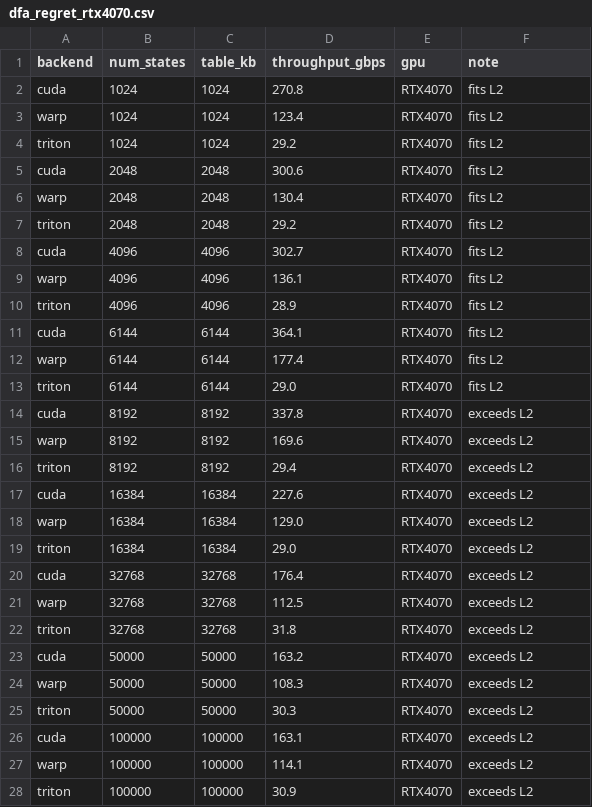
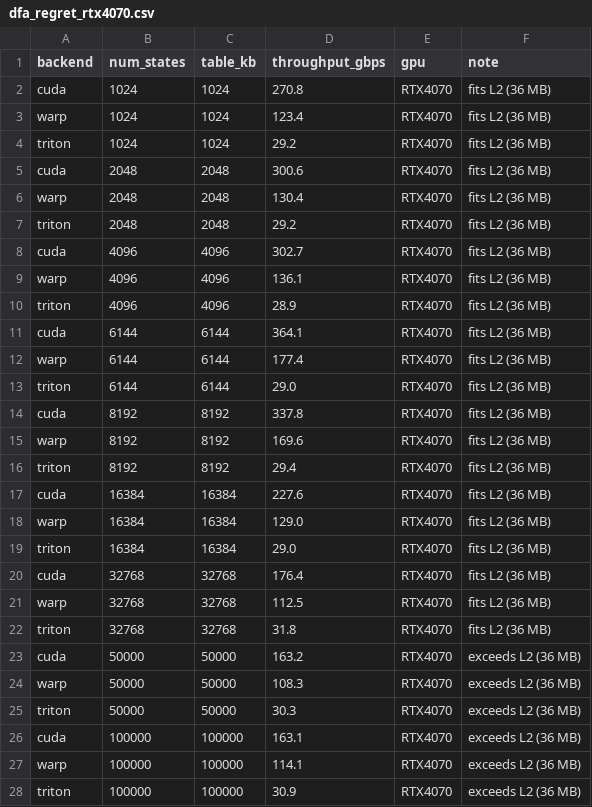
Before and after one commit to alepot55/abstraction-regret, a CSV file: paper/data/dfa_regret_rtx4070.csv, drawn as a sheet.

```diff
--- a/paper/data/dfa_regret_rtx4070.csv
+++ b/paper/data/dfa_regret_rtx4070.csv
@@ -1,28 +1,28 @@
 backend,num_states,table_kb,throughput_gbps,gpu,note
-cuda,1024,1024,270.8,RTX4070,fits L2
-warp,1024,1024,123.4,RTX4070,fits L2
-triton,1024,1024,29.2,RTX4070,fits L2
-cuda,2048,2048,300.6,RTX4070,fits L2
-warp,2048,2048,130.4,RTX4070,fits L2
-triton,2048,2048,29.2,RTX4070,fits L2
-cuda,4096,4096,302.7,RTX4070,fits L2
-warp,4096,4096,136.1,RTX4070,fits L2
-triton,4096,4096,28.9,RTX4070,fits L2
-cuda,6144,6144,364.1,RTX4070,fits L2
-warp,6144,6144,177.4,RTX4070,fits L2
-triton,6144,6144,29.0,RTX4070,fits L2
-cuda,8192,8192,337.8,RTX4070,exceeds L2
-warp,8192,8192,169.6,RTX4070,exceeds L2
-triton,8192,8192,29.4,RTX4070,exceeds L2
-cuda,16384,16384,227.6,RTX4070,exceeds L2
-warp,16384,16384,129.0,RTX4070,exceeds L2
-triton,16384,16384,29.0,RTX4070,exceeds L2
-cuda,32768,32768,176.4,RTX4070,exceeds L2
-warp,32768,32768,112.5,RTX4070,exceeds L2
-triton,32768,32768,31.8,RTX4070,exceeds L2
-cuda,50000,50000,163.2,RTX4070,exceeds L2
-warp,50000,50000,108.3,RTX4070,exceeds L2
-triton,50000,50000,30.3,RTX4070,exceeds L2
-cuda,100000,100000,163.1,RTX4070,exceeds L2
-warp,100000,100000,114.1,RTX4070,exceeds L2
-triton,100000,100000,30.9,RTX4070,exceeds L2
+cuda,1024,1024,270.8,RTX4070,fits L2 (36 MB)
+warp,1024,1024,123.4,RTX4070,fits L2 (36 MB)
+triton,1024,1024,29.2,RTX4070,fits L2 (36 MB)
+cuda,2048,2048,300.6,RTX4070,fits L2 (36 MB)
+warp,2048,2048,130.4,RTX4070,fits L2 (36 MB)
+triton,2048,2048,29.2,RTX4070,fits L2 (36 MB)
+cuda,4096,4096,302.7,RTX4070,fits L2 (36 MB)
+warp,4096,4096,136.1,RTX4070,fits L2 (36 MB)
+triton,4096,4096,28.9,RTX4070,fits L2 (36 MB)
+cuda,6144,6144,364.1,RTX4070,fits L2 (36 MB)
+warp,6144,6144,177.4,RTX4070,fits L2 (36 MB)
+triton,6144,6144,29.0,RTX4070,fits L2 (36 MB)
+cuda,8192,8192,337.8,RTX4070,fits L2 (36 MB)
+warp,8192,8192,169.6,RTX4070,fits L2 (36 MB)
+triton,8192,8192,29.4,RTX4070,fits L2 (36 MB)
+cuda,16384,16384,227.6,RTX4070,fits L2 (36 MB)
+warp,16384,16384,129.0,RTX4070,fits L2 (36 MB)
+triton,16384,16384,29.0,RTX4070,fits L2 (36 MB)
+cuda,32768,32768,176.4,RTX4070,fits L2 (36 MB)
+warp,32768,32768,112.5,RTX4070,fits L2 (36 MB)
+triton,32768,32768,31.8,RTX4070,fits L2 (36 MB)
+cuda,50000,50000,163.2,RTX4070,exceeds L2 (36 MB)
+warp,50000,50000,108.3,RTX4070,exceeds L2 (36 MB)
+triton,50000,50000,30.3,RTX4070,exceeds L2 (36 MB)
+cuda,100000,100000,163.1,RTX4070,exceeds L2 (36 MB)
+warp,100000,100000,114.1,RTX4070,exceeds L2 (36 MB)
+triton,100000,100000,30.9,RTX4070,exceeds L2 (36 MB)
```
Also changed, not shown: 15 other files.
